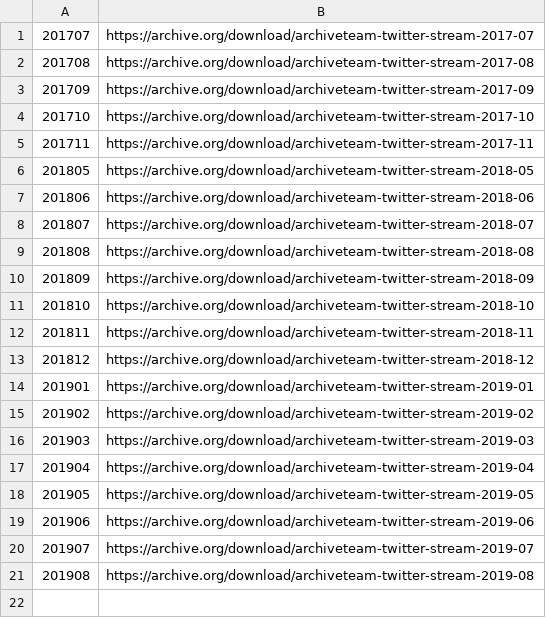
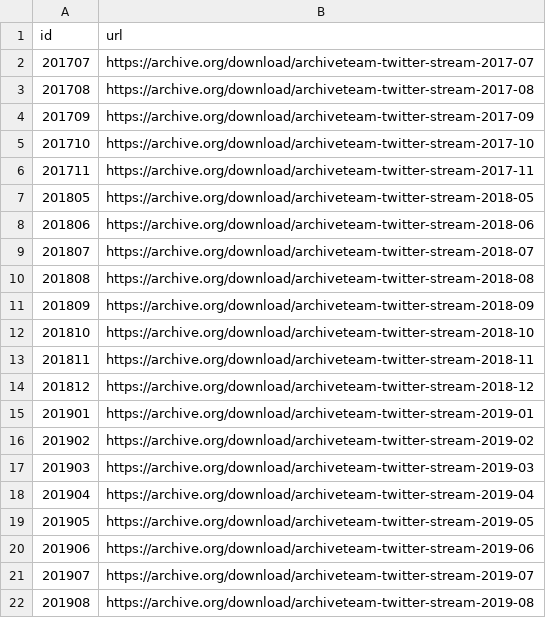
Before and after one commit to MohamedHmini/tweetsOLAPing, a CSV file: extraction/archivedTweetsCrawler/tweetsPOOLs.csv, drawn as a sheet.

Commit message:
upload the tweetsPOOLs.csv

```diff
--- a/extraction/archivedTweetsCrawler/tweetsPOOLs.csv
+++ b/extraction/archivedTweetsCrawler/tweetsPOOLs.csv
@@ -1 +1,2 @@
+id,url
 201707,https://archive.org/download/archiveteam-twitter-stream-2017-07
```
